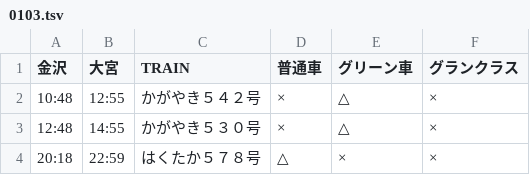
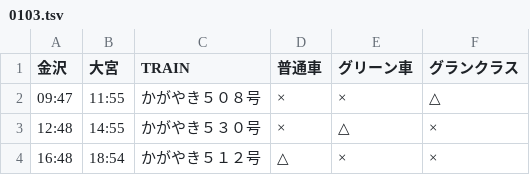
Before and after one commit to stockaitkenwaterman/DEPARTURES, a TSV file: 0103.tsv, drawn as a sheet.

```diff
--- a/0103.tsv
+++ b/0103.tsv
@@ -1,4 +1,4 @@
 金沢	大宮	TRAIN	普通車	グリーン車	グランクラス
-10:48	12:55	かがやき５４２号	×	△	×
+09:47	11:55	かがやき５０８号	×	×	△
 12:48	14:55	かがやき５３０号	×	△	×
-20:18	22:59	はくたか５７８号	△	×	×
+16:48	18:54	かがやき５１２号	△	×	×
```
Also changed, not shown: 1 other file.
